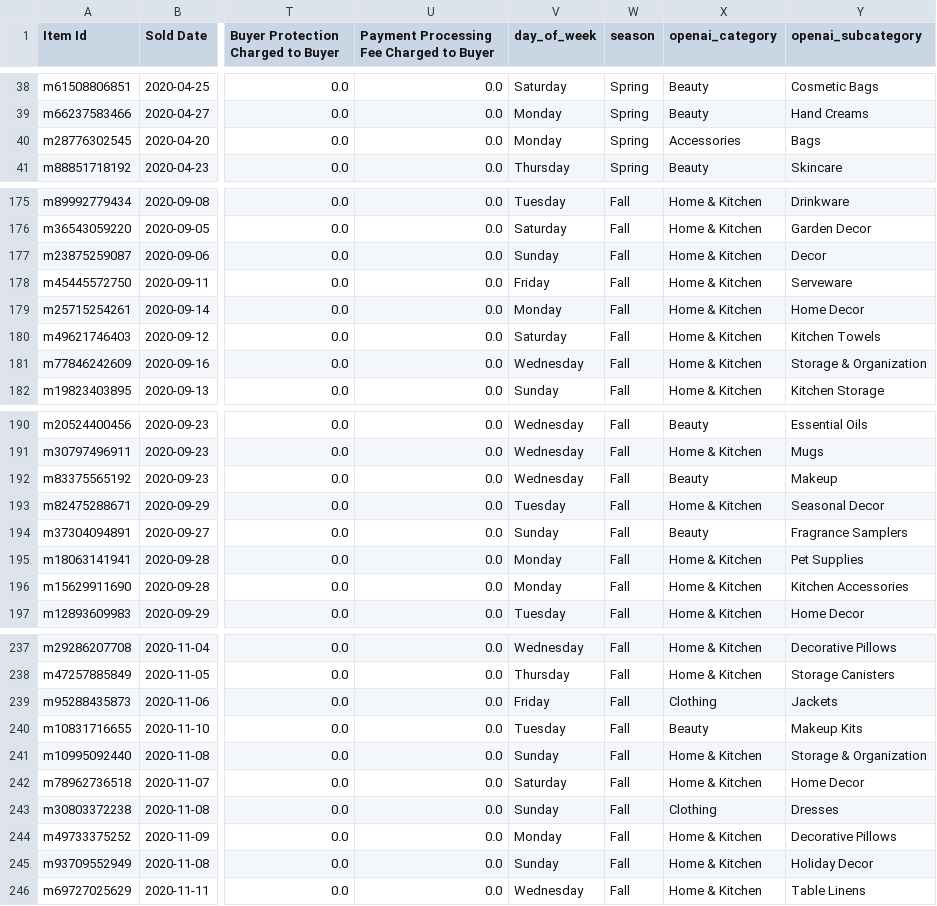
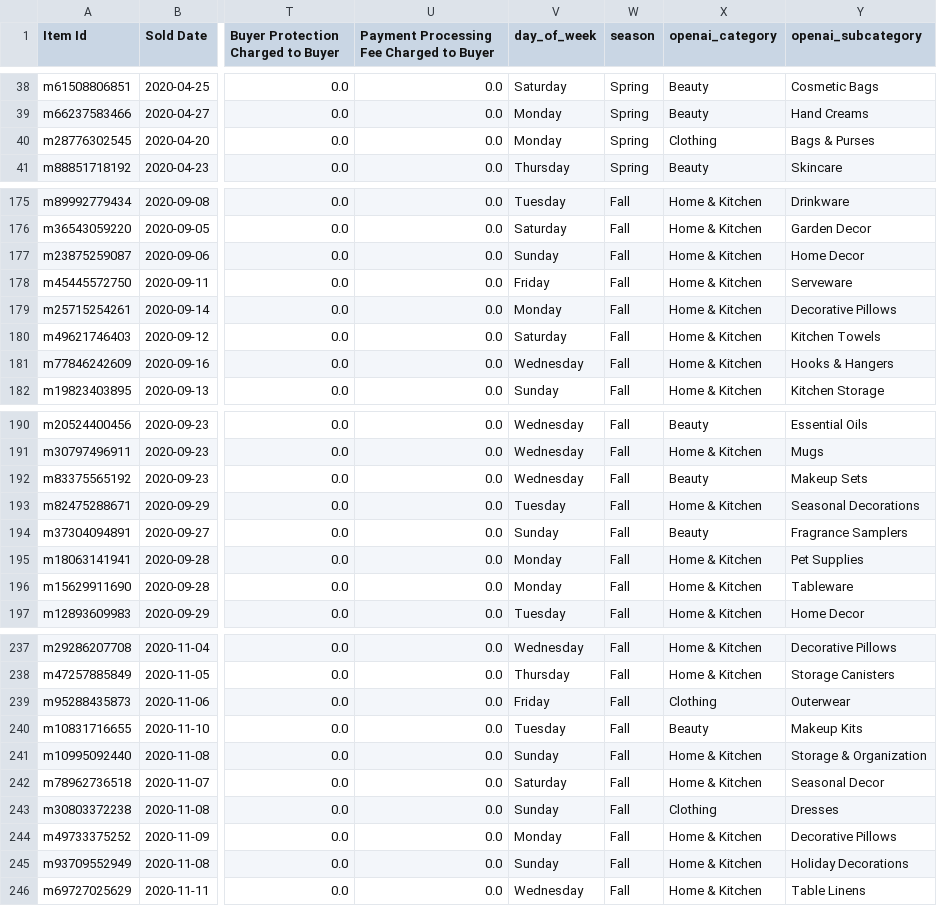
Before and after one commit to ryanburden/mercari-buddy, a CSV file: data/openai_categories.csv, drawn as a sheet; only a part is shown, gaps mark what is left out; the diff covers the shown part only; the diff names each change by its address in the sheet, - before the commit and + after, or states it on an @@ line.

```diff
--- a/data/openai_categories.csv
+++ b/data/openai_categories.csv
-X40 (openai_category): Accessories
+X40 (openai_category): Clothing
-Y40 (openai_subcategory): Bags
+Y40 (openai_subcategory): Bags & Purses
-Y177 (openai_subcategory): Decor
+Y177 (openai_subcategory): Home Decor
-Y179 (openai_subcategory): Home Decor
+Y179 (openai_subcategory): Decorative Pillows
-Y181 (openai_subcategory): Storage & Organization
+Y181 (openai_subcategory): Hooks & Hangers
-Y192 (openai_subcategory): Makeup
+Y192 (openai_subcategory): Makeup Sets
-Y193 (openai_subcategory): Seasonal Decor
+Y193 (openai_subcategory): Seasonal Decorations
-Y196 (openai_subcategory): Kitchen Accessories
+Y196 (openai_subcategory): Tableware
-Y239 (openai_subcategory): Jackets
+Y239 (openai_subcategory): Outerwear
-Y242 (openai_subcategory): Home Decor
+Y242 (openai_subcategory): Seasonal Decor
-Y245 (openai_subcategory): Holiday Decor
+Y245 (openai_subcategory): Holiday Decorations
```
Also changed, not shown: 56 edited cells elsewhere in this file, 7 other files.
